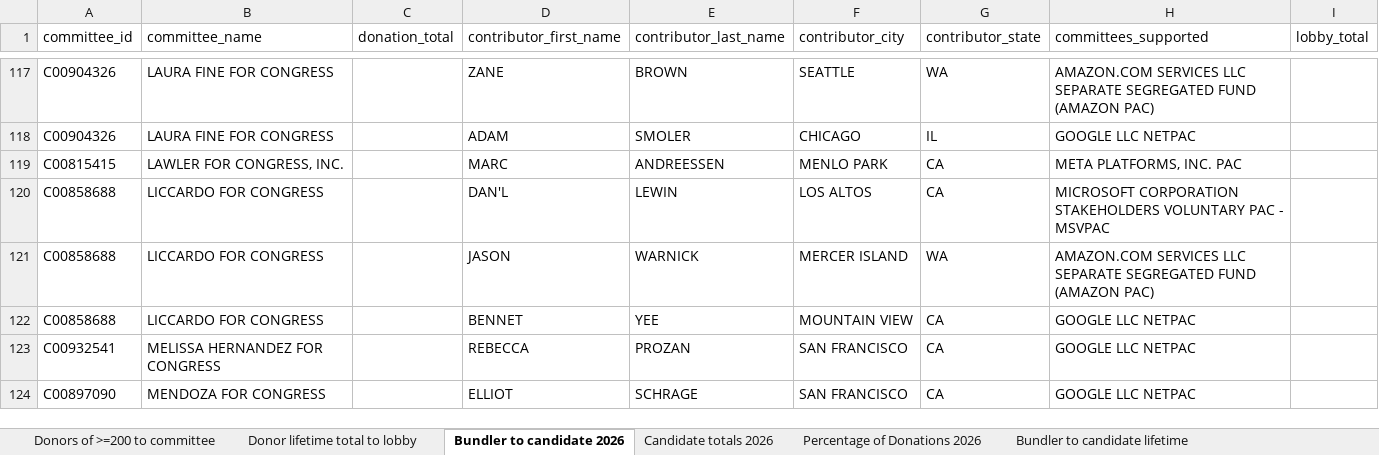
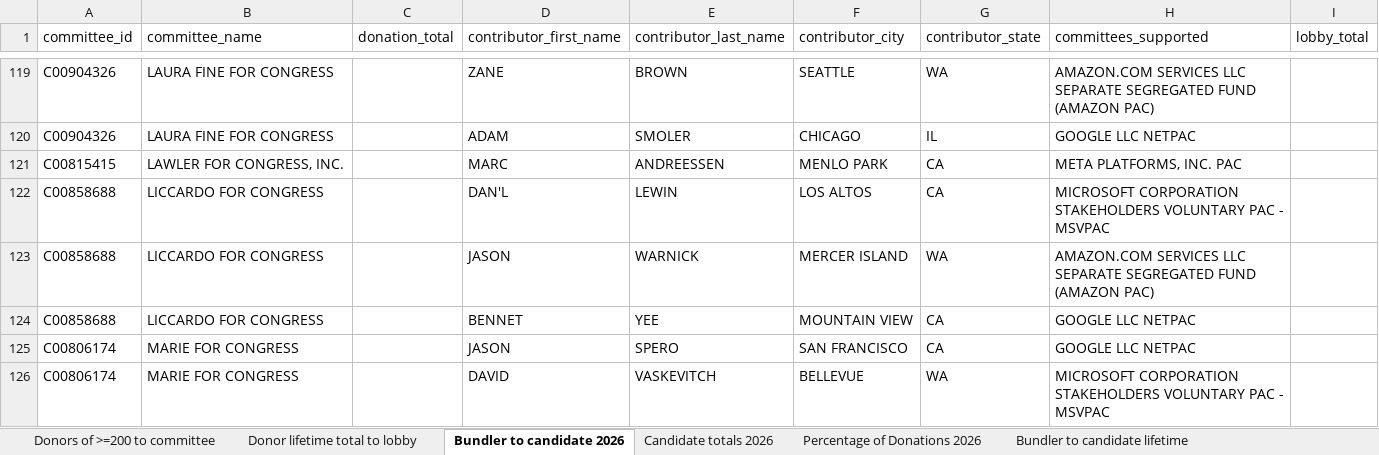
Before and after one commit to JJ-TrackAIPAC/TrackAIPAC, an Excel workbook: reports/pro-big-tech/pro-big-tech-bundler-report.xlsx, sheet Bundler to candidate 2026, drawn as a sheet; only a part is shown, gaps mark what is left out; the shorter side is filled out with more unchanged rows; values as stored, in another font and other column widths than the file's, no borders; table styles not drawn; the diff covers the shown part only; the diff names each change by its address in the sheet, - before the commit and + after, or states it on an @@ line.

```diff
--- a/reports/pro-big-tech/pro-big-tech-bundler-report.xlsx (sheet Bundler to candidate 2026)
+++ b/reports/pro-big-tech/pro-big-tech-bundler-report.xlsx (sheet Bundler to candidate 2026)
+row 125: C00806174 | MARIE FOR CONGRESS |  | JASON | SPERO | SAN FRANCISCO | CA | GOOGLE LLC NETPAC
+row 126: C00806174 | MARIE FOR CONGRESS |  | DAVID | VASKEVITCH | BELLEVUE | WA | MICROSOFT CORPORATION STAKEHOLDERS VOLUNTARY PAC - MSVPAC
```
Also changed, not shown: 8 added rows elsewhere in this sheet, sheet Donor lifetime total to lobby, sheet Donors of >=200 to committee, sheet Bundler to candidate lifetime, sheet Candidate Committee Info, sheet Percentage of Donations 2026, sheet Candidate totals 2026, 1 more sheet, reports/pro-big-tech/pro-big-tech-disbursement-report.xlsx, reports/pro-big-tech/pro-big-tech-donors-report.xlsx, 31 other files.
